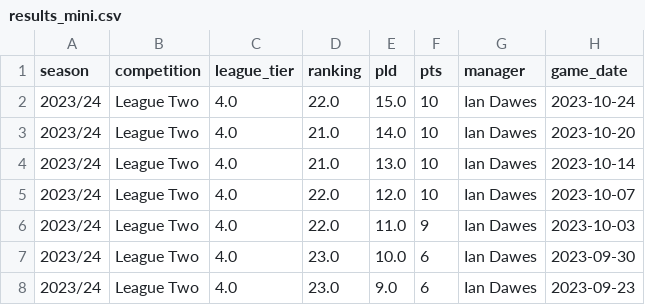
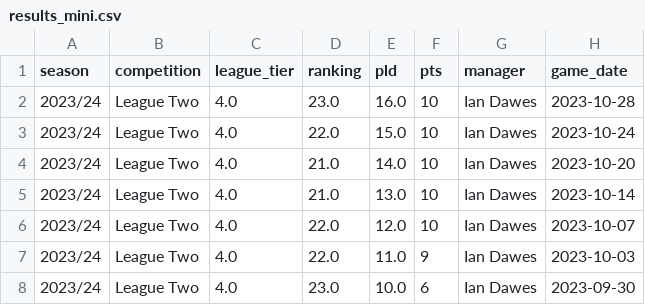
Before and after one commit to petebrown/league-position-tool, a CSV file: docs/input/results_mini.csv, drawn as a sheet; only a part is shown; the shorter side is filled out with more unchanged rows; the diff names each change by its address in the sheet, - before the commit and + after, or states it on an @@ line.

```diff
--- a/docs/input/results_mini.csv
+++ b/docs/input/results_mini.csv
+row 2: 2023/24 | League Two | 4.0 | 23.0 | 16.0 | 10 | Ian Dawes | 2023-10-28
```
